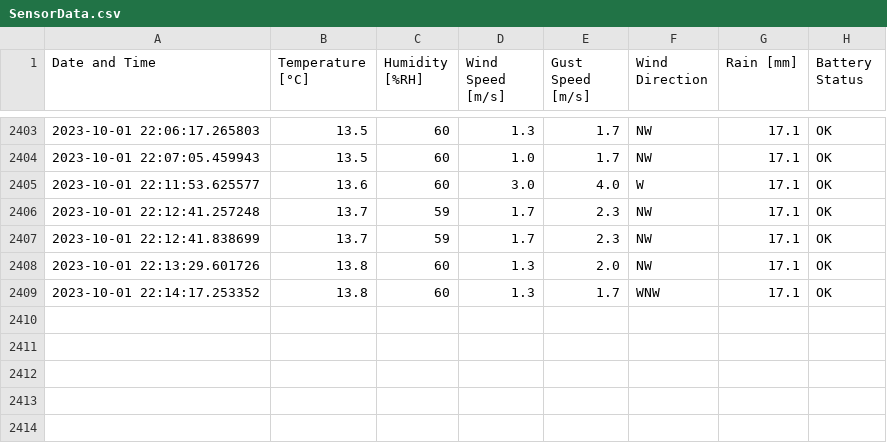
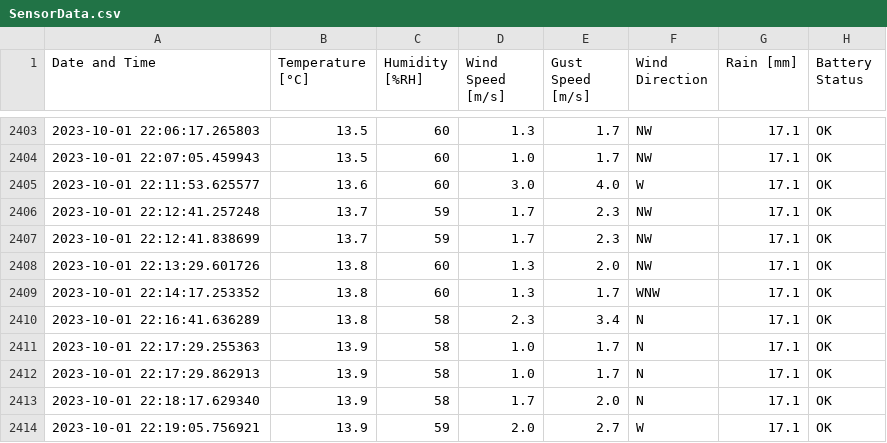
Before and after one commit to veiguf/OutdoorWeatherStation, a CSV file: SensorData.csv, drawn as a sheet; only a part is shown, gaps mark what is left out.

Commit message:
2023-10-01 22:19:05.797847

```diff
--- a/SensorData.csv
+++ b/SensorData.csv
@@ -2409 +2409,6 @@ Date and Time,Temperature [°C],Humidity [%RH],Wind Speed [m/s],Gust Speed [m/s]
 2023-10-01 22:14:17.253352,13.8,60,1.3,1.7,WNW,17.1,OK
+2023-10-01 22:16:41.636289,13.8,58,2.3,3.4,N,17.1,OK
+2023-10-01 22:17:29.255363,13.9,58,1.0,1.7,N,17.1,OK
+2023-10-01 22:17:29.862913,13.9,58,1.0,1.7,N,17.1,OK
+2023-10-01 22:18:17.629340,13.9,58,1.7,2.0,N,17.1,OK
+2023-10-01 22:19:05.756921,13.9,59,2.0,2.7,W,17.1,OK
```
